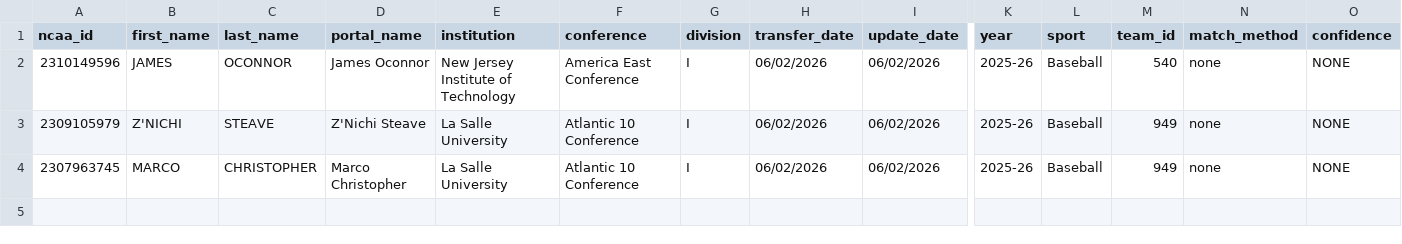
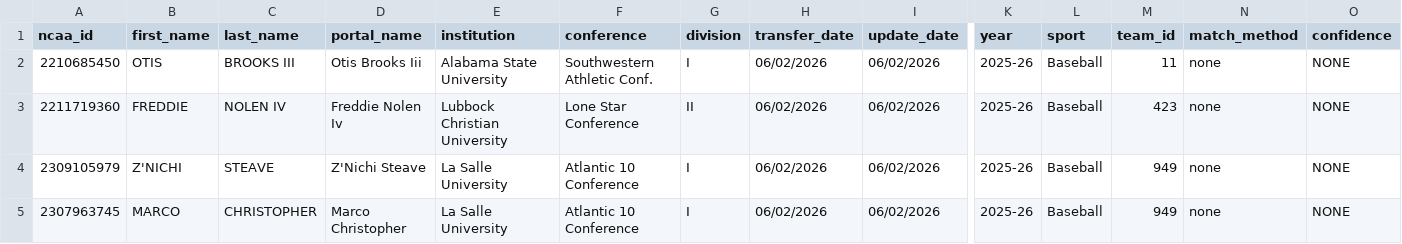
Before and after one commit to JasonR64A/chart-builder, a CSV file: data/portal/unmatched_baseball.csv, drawn as a sheet; only a part is shown, gaps mark what is left out; rows hold the shown columns only; the diff names each change by its address in the sheet, - before the commit and + after, or states it on an @@ line.

```diff
--- a/data/portal/unmatched_baseball.csv
+++ b/data/portal/unmatched_baseball.csv
-A2 (ncaa_id): 2310149596
+A2 (ncaa_id): 2210685450
-B2 (first_name): JAMES
+B2 (first_name): OTIS
-C2 (last_name): OCONNOR
+C2 (last_name): BROOKS III
-D2 (portal_name): James Oconnor
+D2 (portal_name): Otis Brooks Iii
-E2 (institution): New Jersey Institute of Technology
+E2 (institution): Alabama State University
-F2 (conference): America East Conference
+F2 (conference): Southwestern Athletic Conf.
-M2 (team_id): 540
+M2 (team_id): 11
+row 3: 2211719360 | FREDDIE | NOLEN IV | Freddie Nolen Iv | Lubbock Christian University | Lone Star Conference | II | 06/02/2026 | 06/02/2026 | 2025-26 | Baseball | 423 | none | NONE
```
Also changed, not shown: data/portal/needs_review_baseball.csv, data/portal/softball_matched.csv, 7 other files.
